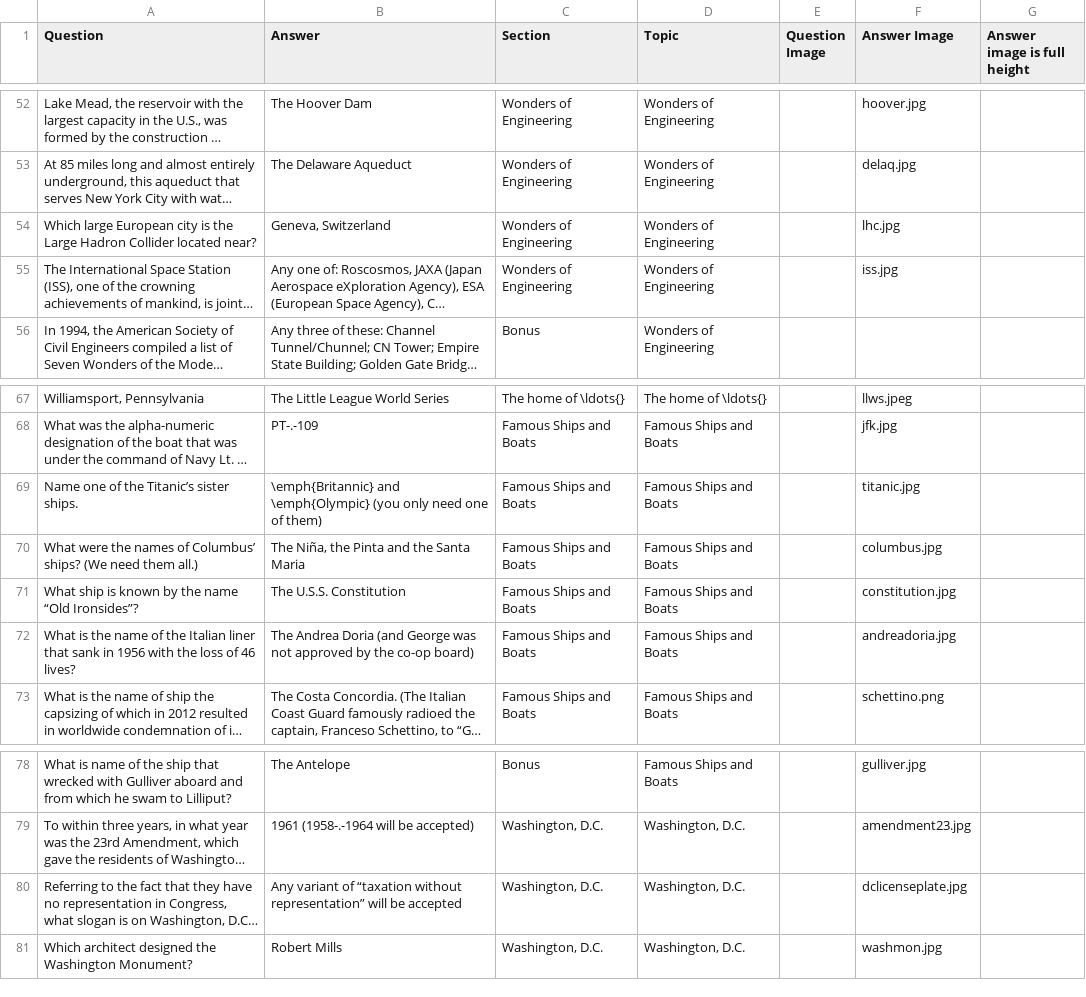
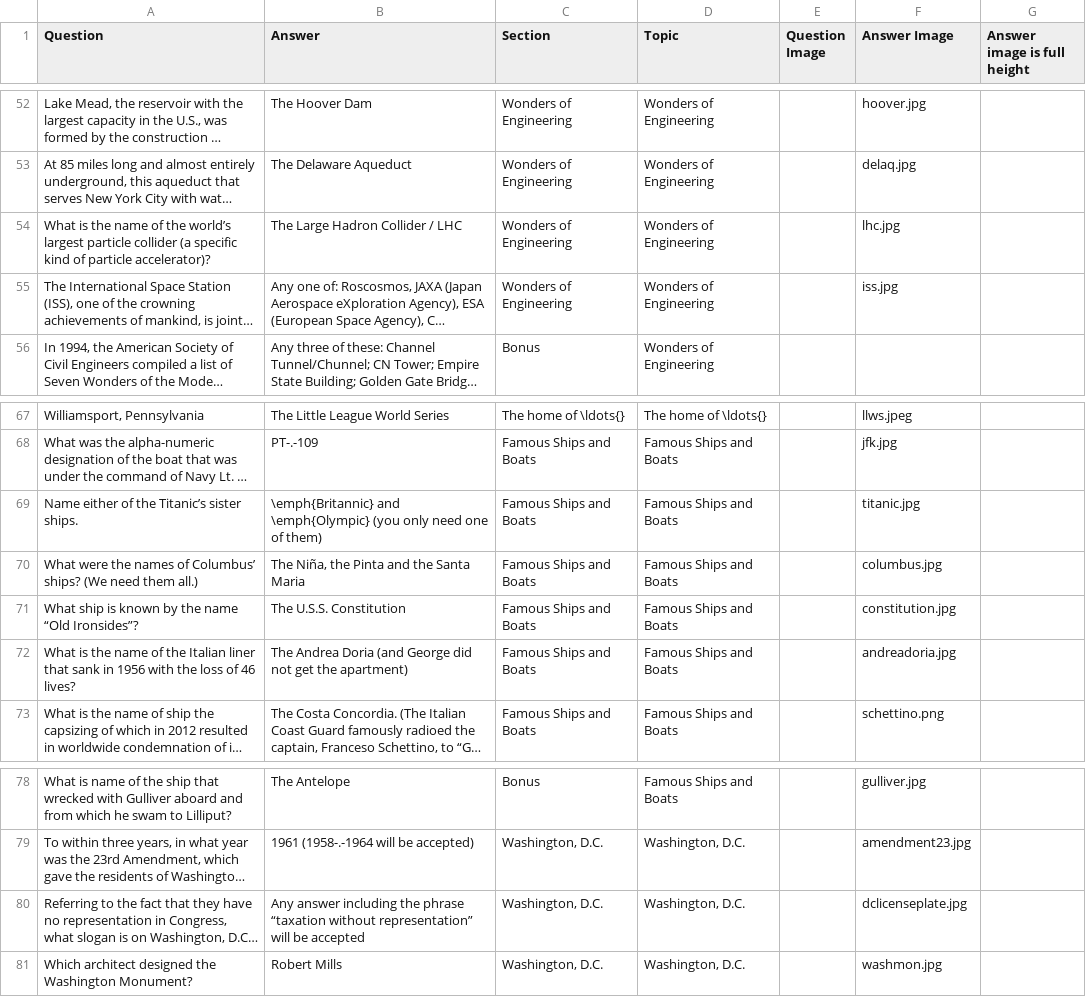
Before and after one commit to rben01/quarantine-trivia, a CSV file: week 9 general trivia.csv, drawn as a sheet; only a part is shown, gaps mark what is left out; long unchanged cells end in …; the diff names each change by its address in the sheet, - before the commit and + after, or states it on an @@ line.

```diff
--- a/week 9 general trivia.csv
+++ b/week 9 general trivia.csv
-A54 (Question): Which large European city is the Large Hadron Collider located near?
+A54 (Question): What is the name of the world’s largest particle collider (a specific kind of particle accelerator)?
-B54 (Answer): Geneva, Switzerland
+B54 (Answer): The Large Hadron Collider / LHC
-A69 (Question): Name one of the Titanic’s sister ships.
+A69 (Question): Name either of the Titanic’s sister ships.
-B72 (Answer): …(and George was not approved by the co-op board)
+B72 (Answer): …(and George did not get the apartment)
-B80 (Answer): Any variant of “taxation without…
+B80 (Answer): Any answer including the phrase “taxation without…
```
Also changed, not shown: 6 other files.
